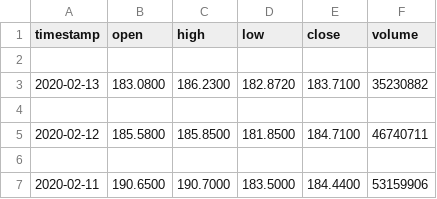
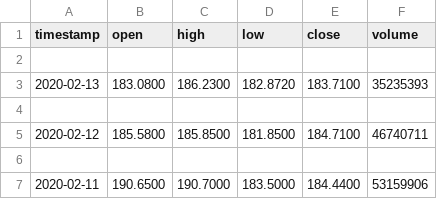
Before and after one commit to jenniferlu123/robo-advisor, a CSV file: data/prices.csv, drawn as a sheet; only a part is shown.

```diff
--- a/data/prices.csv
+++ b/data/prices.csv
@@ -2,3 +2,3 @@ timestamp,open,high,low,close,volume
 
-2020-02-13,183.0800,186.2300,182.8720,183.7100,35230882
+2020-02-13,183.0800,186.2300,182.8720,183.7100,35235393
 
```
Also changed, not shown: 1 other file.
